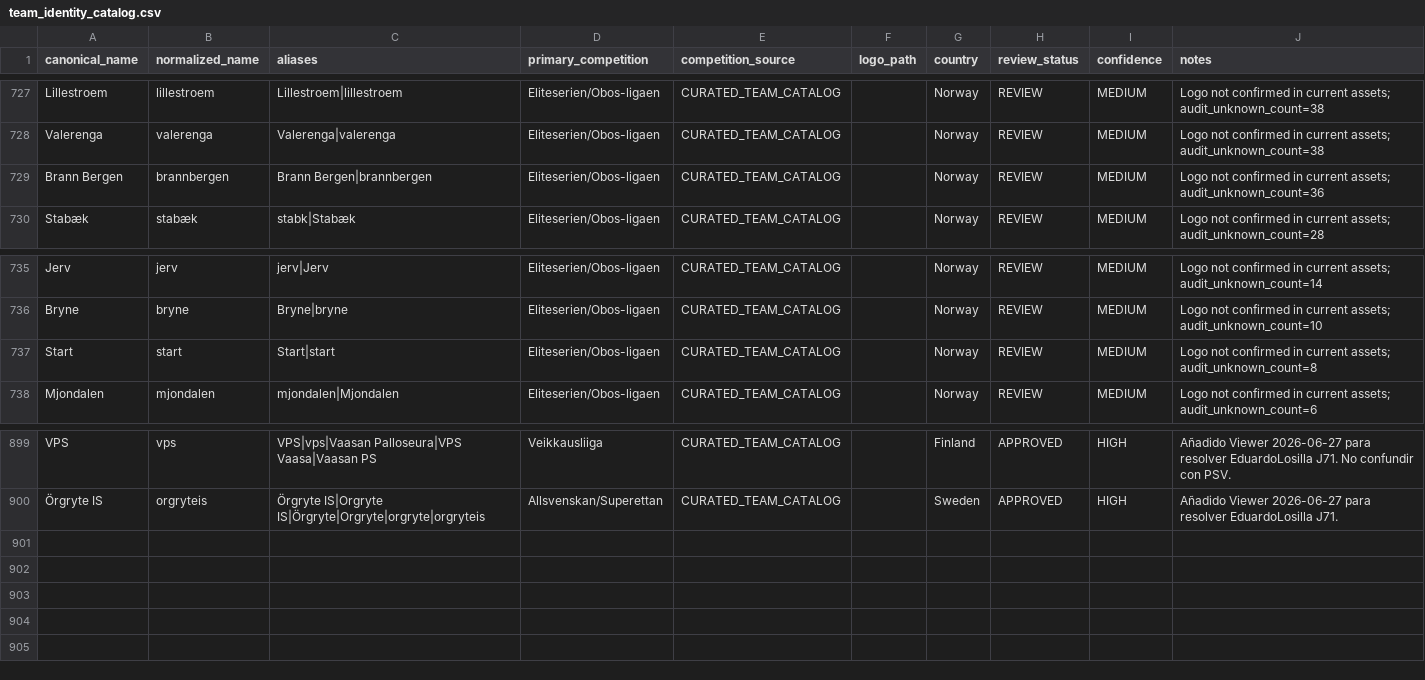
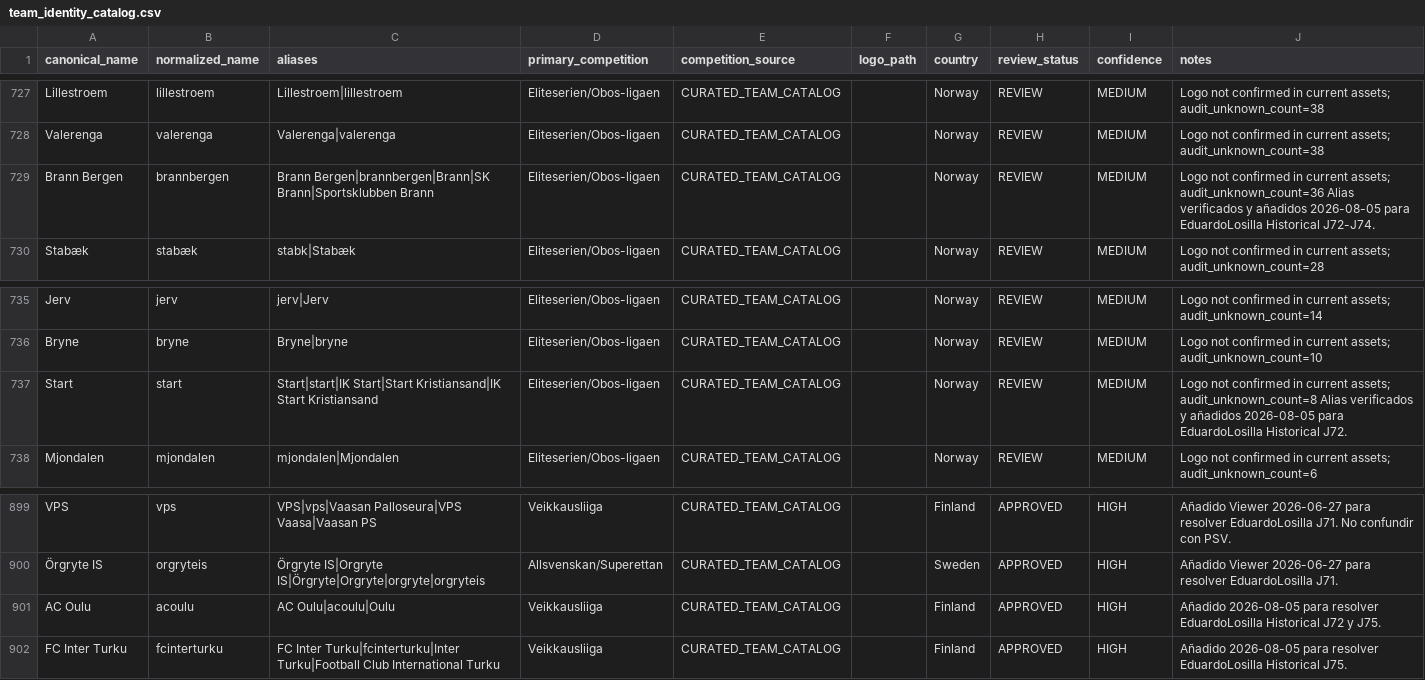
Before and after one commit to QuinielaProData/quinielapro-data, a CSV file: catalogs/team_identity_catalog.csv, drawn as a sheet; only a part is shown, gaps mark what is left out.

Commit message:
MDI QuinielaPro data update 2026-08-05 17:05

```diff
--- a/catalogs/team_identity_catalog.csv
+++ b/catalogs/team_identity_catalog.csv
@@ -728,3 +728,3 @@ Lillestroem,lillestroem,Lillestroem|lillestroem,Eliteserien/Obos-ligaen,CURATED_
 Valerenga,valerenga,Valerenga|valerenga,Eliteserien/Obos-ligaen,CURATED_TEAM_CATALOG,,Norway,REVIEW,MEDIUM,Logo not confirmed in current assets; audit_unknown_count=38
-Brann Bergen,brannbergen,Brann Bergen|brannbergen,Eliteserien/Obos-ligaen,CURATED_TEAM_CATALOG,,Norway,REVIEW,MEDIUM,Logo not confirmed in current assets; audit_unknown_count=36
+Brann Bergen,brannbergen,Brann Bergen|brannbergen|Brann|SK Brann|Sportsklubben Brann,Eliteserien/Obos-ligaen,CURATED_TEAM_CATALOG,,Norway,REVIEW,MEDIUM,Logo not confirmed in current assets; audit_unknown_count=36 Alias verificados y añadidos 2026-08-05 para EduardoLosilla Historical J72-J74.
 Stabæk,stabæk,stabk|Stabæk,Eliteserien/Obos-ligaen,CURATED_TEAM_CATALOG,,Norway,REVIEW,MEDIUM,Logo not confirmed in current assets; audit_unknown_count=28
@@ -736,3 +736,3 @@ Jerv,jerv,jerv|Jerv,Eliteserien/Obos-ligaen,CURATED_TEAM_CATALOG,,Norway,REVIEW,
 Bryne,bryne,Bryne|bryne,Eliteserien/Obos-ligaen,CURATED_TEAM_CATALOG,,Norway,REVIEW,MEDIUM,Logo not confirmed in current assets; audit_unknown_count=10
-Start,start,Start|start,Eliteserien/Obos-ligaen,CURATED_TEAM_CATALOG,,Norway,REVIEW,MEDIUM,Logo not confirmed in current assets; audit_unknown_count=8
+Start,start,Start|start|IK Start|Start Kristiansand|IK Start Kristiansand,Eliteserien/Obos-ligaen,CURATED_TEAM_CATALOG,,Norway,REVIEW,MEDIUM,Logo not confirmed in current assets; audit_unknown_count=8 Alias verificados y añadidos 2026-08-05 para EduardoLosilla Historical J72.
 Mjondalen,mjondalen,mjondalen|Mjondalen,Eliteserien/Obos-ligaen,CURATED_TEAM_CATALOG,,Norway,REVIEW,MEDIUM,Logo not confirmed in current assets; audit_unknown_count=6
@@ -900 +900,3 @@ VPS,vps,VPS|vps|Vaasan Palloseura|VPS Vaasa|Vaasan PS,Veikkausliiga,CURATED_TEAM
 Örgryte IS,orgryteis,Örgryte IS|Orgryte IS|Örgryte|Orgryte|orgryte|orgryteis,Allsvenskan/Superettan,CURATED_TEAM_CATALOG,,Sweden,APPROVED,HIGH,Añadido Viewer 2026-06-27 para resolver EduardoLosilla J71.
+AC Oulu,acoulu,AC Oulu|acoulu|Oulu,Veikkausliiga,CURATED_TEAM_CATALOG,,Finland,APPROVED,HIGH,Añadido 2026-08-05 para resolver EduardoLosilla Historical J72 y J75.
+FC Inter Turku,fcinterturku,FC Inter Turku|fcinterturku|Inter Turku|Football Club International Turku,Veikkausliiga,CURATED_TEAM_CATALOG,,Finland,APPROVED,HIGH,Añadido 2026-08-05 para resolver EduardoLosilla Historical J75.
```
